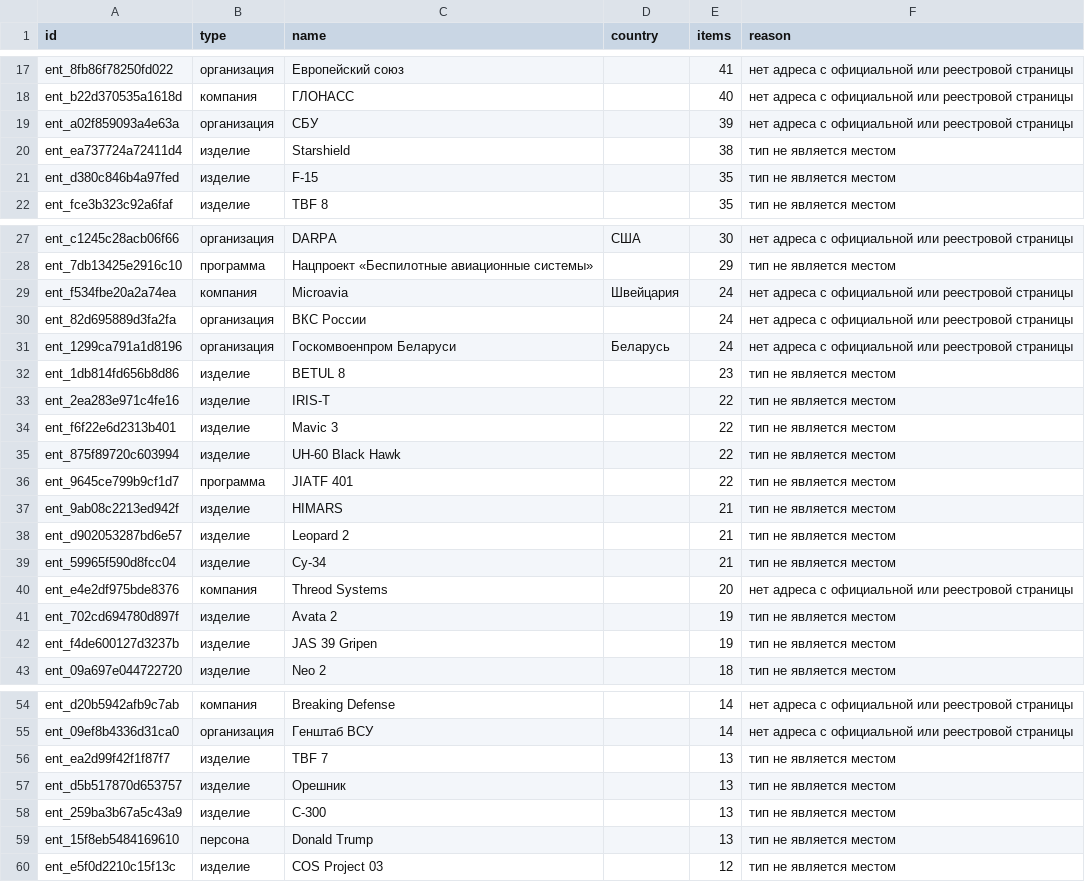
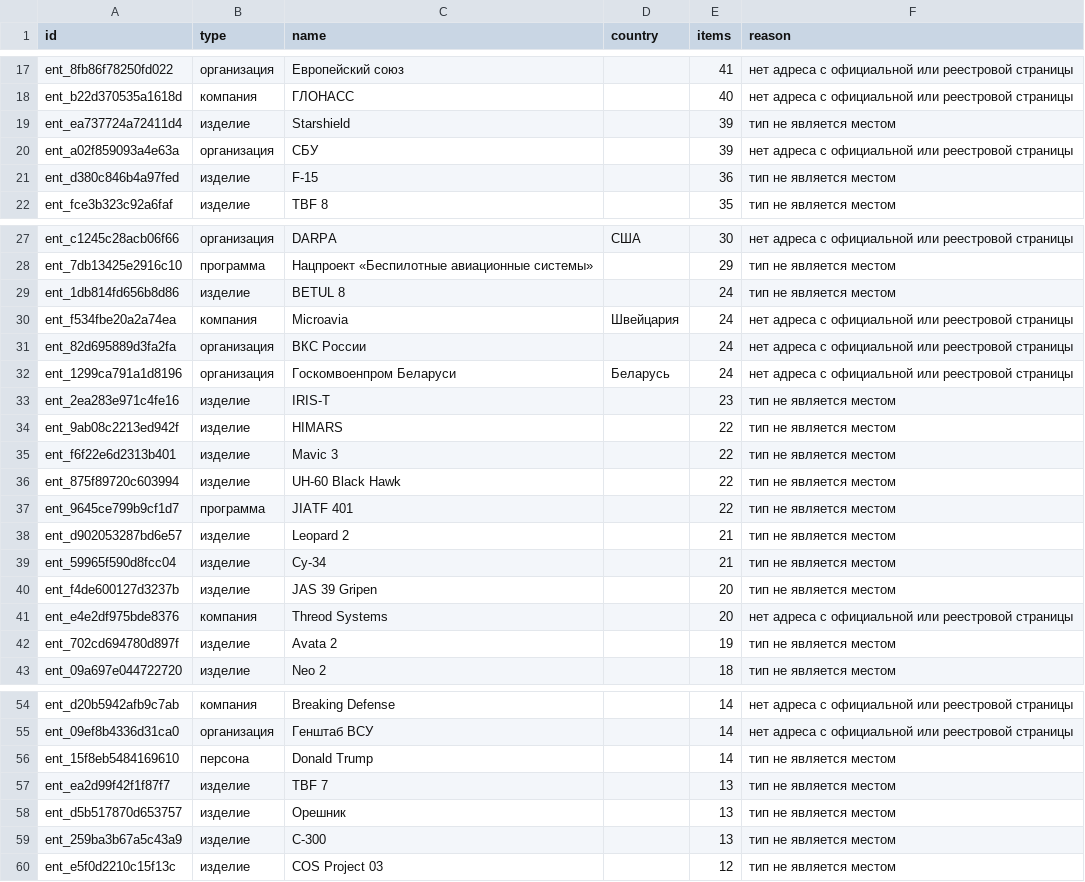
Before and after one commit to SKB-BY/cbr-news-materials, a CSV file: news-map/entities_unlocated.csv, drawn as a sheet; only a part is shown, gaps mark what is left out; the diff covers the shown part only.

```diff
--- a/news-map/entities_unlocated.csv
+++ b/news-map/entities_unlocated.csv
@@ -18,5 +18,5 @@ ent_8fb86f78250fd022,организация,Европейский союз,,41,
 ent_b22d370535a1618d,компания,ГЛОНАСС,,40,нет адреса с официальной или реестровой страницы
+ent_ea737724a72411d4,изделие,Starshield,,39,тип не является местом
 ent_a02f859093a4e63a,организация,СБУ,,39,нет адреса с официальной или реестровой страницы
-ent_ea737724a72411d4,изделие,Starshield,,38,тип не является местом
-ent_d380c846b4a97fed,изделие,F-15,,35,тип не является местом
+ent_d380c846b4a97fed,изделие,F-15,,36,тип не является местом
 ent_fce3b323c92a6faf,изделие,TBF 8,,35,тип не является местом
@@ -28,2 +28,3 @@ ent_c1245c28acb06f66,организация,DARPA,США,30,нет адреса
 ent_7db13425e2916c10,программа,Нацпроект «Беспилотные авиационные системы»,,29,тип не является местом
+ent_1db814fd656b8d86,изделие,BETUL 8,,24,тип не является местом
 ent_f534fbe20a2a74ea,компания,Microavia,Швейцария,24,нет адреса с официальной или реестровой страницы
@@ -31,4 +32,4 @@ ent_82d695889d3fa2fa,организация,ВКС России,,24,нет ад
 ent_1299ca791a1d8196,организация,Госкомвоенпром Беларуси,Беларусь,24,нет адреса с официальной или реестровой страницы
-ent_1db814fd656b8d86,изделие,BETUL 8,,23,тип не является местом
-ent_2ea283e971c4fe16,изделие,IRIS-T,,22,тип не является местом
+ent_2ea283e971c4fe16,изделие,IRIS-T,,23,тип не является местом
+ent_9ab08c2213ed942f,изделие,HIMARS,,22,тип не является местом
 ent_f6f22e6d2313b401,изделие,Mavic 3,,22,тип не является местом
@@ -36,8 +37,7 @@ ent_875f89720c603994,изделие,UH-60 Black Hawk,,22,тип не являе
 ent_9645ce799b9cf1d7,программа,JIATF 401,,22,тип не является местом
-ent_9ab08c2213ed942f,изделие,HIMARS,,21,тип не является местом
 ent_d902053287bd6e57,изделие,Leopard 2,,21,тип не является местом
 ent_59965f590d8fcc04,изделие,Су-34,,21,тип не является местом
+ent_f4de600127d3237b,изделие,JAS 39 Gripen,,20,тип не является местом
 ent_e4e2df975bde8376,компания,Threod Systems,,20,нет адреса с официальной или реестровой страницы
 ent_702cd694780d897f,изделие,Avata 2,,19,тип не является местом
-ent_f4de600127d3237b,изделие,JAS 39 Gripen,,19,тип не является местом
 ent_09a697e044722720,изделие,Neo 2,,18,тип не является местом
@@ -55,2 +55,3 @@ ent_d20b5942afb9c7ab,компания,Breaking Defense,,14,нет адреса
 ent_09ef8b4336d31ca0,организация,Генштаб ВСУ,,14,нет адреса с официальной или реестровой страницы
+ent_15f8eb5484169610,персона,Donald Trump,,14,тип не является местом
 ent_ea2d99f42f1f87f7,изделие,TBF 7,,13,тип не является местом
@@ -58,3 +59,2 @@ ent_d5b517870d653757,изделие,Орешник,,13,тип не являет
 ent_259ba3b67a5c43a9,изделие,С-300,,13,тип не является местом
-ent_15f8eb5484169610,персона,Donald Trump,,13,тип не является местом
 ent_e5f0d2210c15f13c,изделие,COS Project 03,,12,тип не является местом
```
Also changed, not shown: 7 added rows, 2 removed rows and 8 edited cells elsewhere in this file, data/mention_gap.csv, 26 other files.
